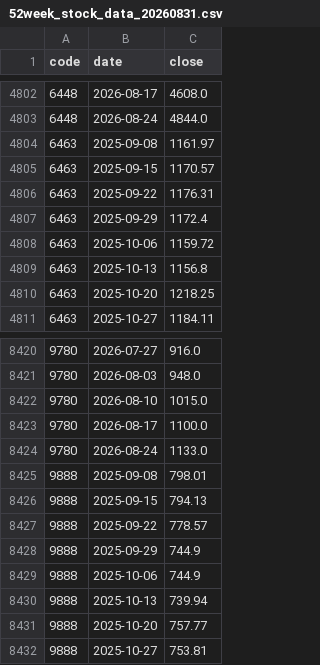
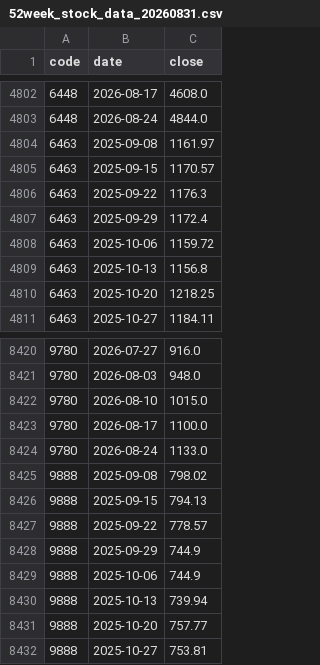
Before and after one commit to mizushino-shun/stock-scanner, a CSV file: 52week_stock_data_20260831.csv, drawn as a sheet; only a part is shown, gaps mark what is left out.

```diff
--- a/52week_stock_data_20260831.csv
+++ b/52week_stock_data_20260831.csv
@@ -4805,3 +4805,3 @@ code,date,close
 6463,2025-09-15,1170.57
-6463,2025-09-22,1176.31
+6463,2025-09-22,1176.3
 6463,2025-09-29,1172.4
@@ -8424,3 +8424,3 @@ code,date,close
 9780,2026-08-24,1133.0
-9888,2025-09-08,798.01
+9888,2025-09-08,798.02
 9888,2025-09-15,794.13
```
